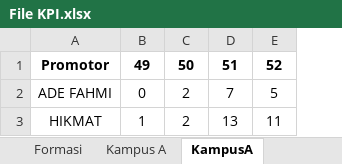
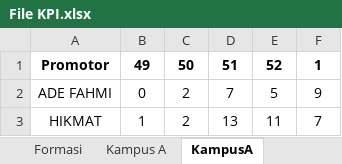
Before and after one commit to yonatandatamaster/yonatan, an Excel workbook: File KPI.xlsx, sheet KampusA, drawn as a sheet; values as stored, in another font and other column widths than the file's, no borders; the diff names each change by its address in the sheet, - before the commit and + after, or states it on an @@ line.

```diff
--- a/File KPI.xlsx (sheet KampusA)
+++ b/File KPI.xlsx (sheet KampusA)
+column F, rows 1-3: 1 | 9 | 7
```
Also changed, not shown: sheet Amu Sekolah, sheet Ojol, sheet Kampus B, sheet KampusB, sheet Kampus A, formulas that keep their value.
